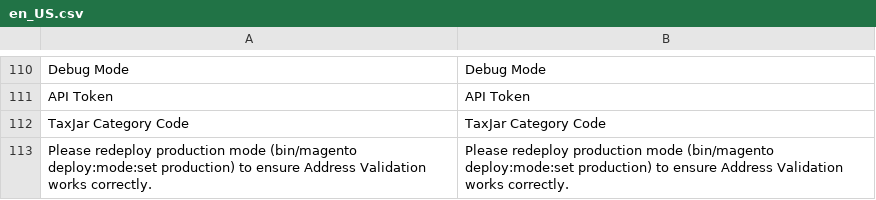
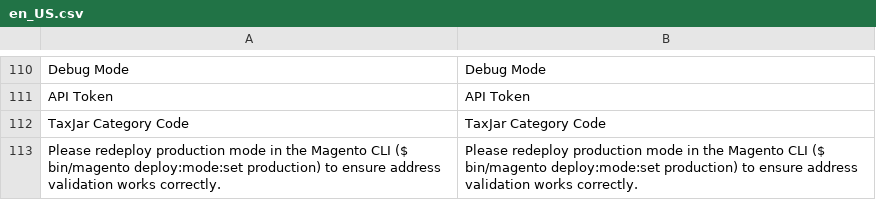
Before and after one commit to taxjar/taxjar-magento2-extension, a CSV file: i18n/en_US.csv, drawn as a sheet; only a part is shown, gaps mark what is left out; the diff names each change by its address in the sheet, - before the commit and + after, or states it on an @@ line.

```diff
--- a/i18n/en_US.csv
+++ b/i18n/en_US.csv
-A113: …production mode (bin/magento deploy:mode:set production) to ensure Address Validation works correctly.
+A113: …production mode in the Magento CLI ($ bin/magento deploy:mode:set production) to ensure address validation works correctly.
-B113: …production mode (bin/magento deploy:mode:set production) to ensure Address Validation works correctly.
+B113: …production mode in the Magento CLI ($ bin/magento deploy:mode:set production) to ensure address validation works correctly.
```
Also changed, not shown: 2 other files.
